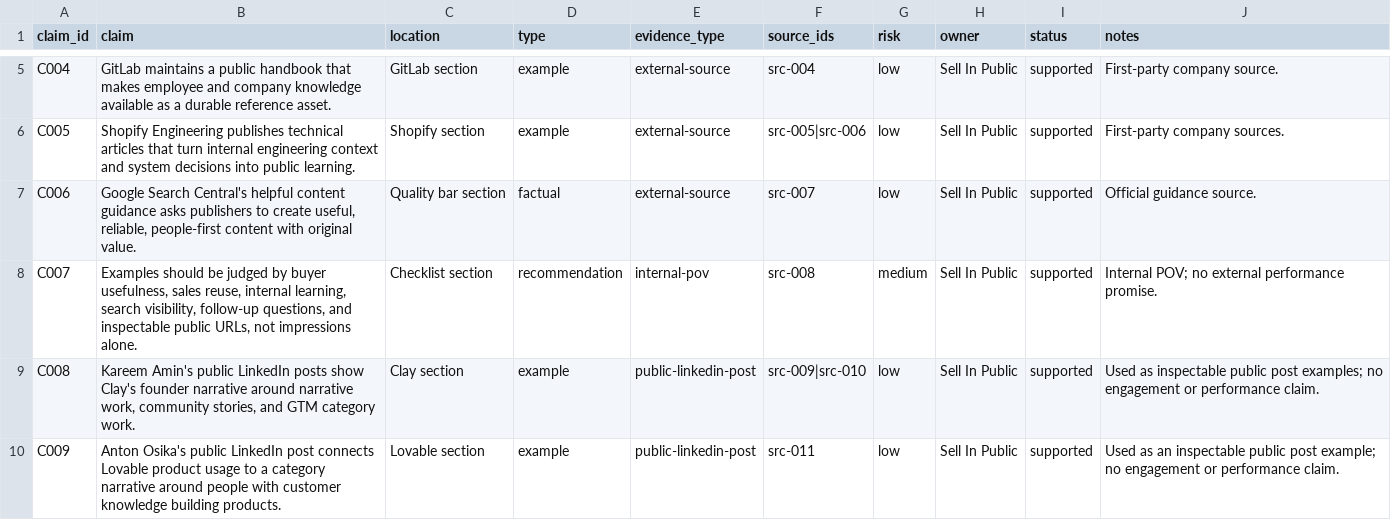
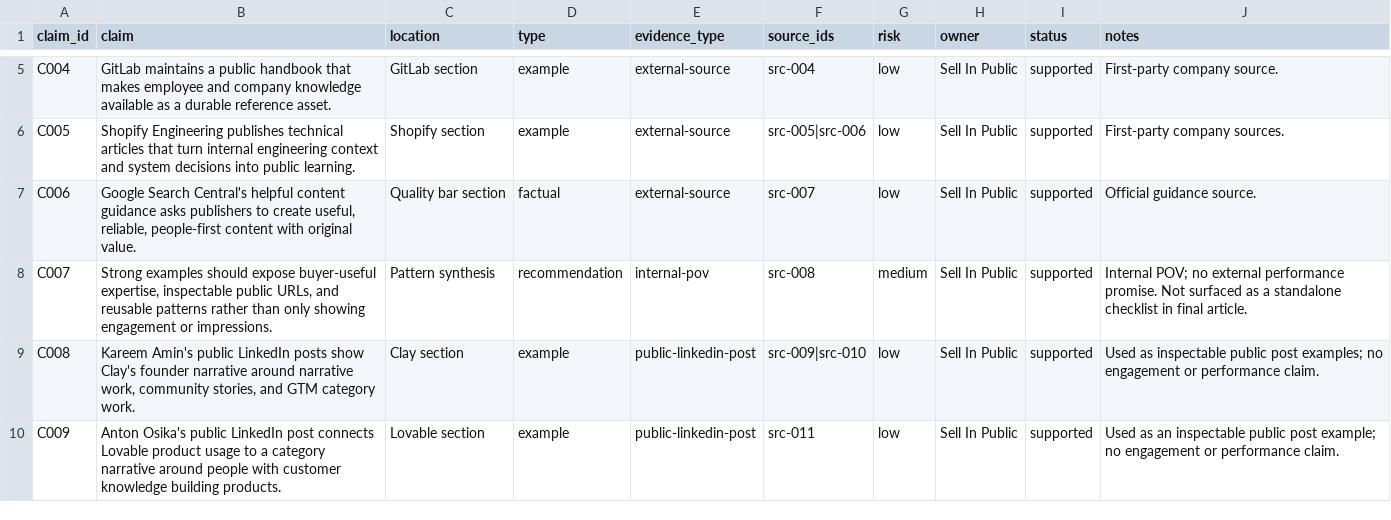
Before and after one commit to jefferyschroed/sellinpublic-website, a CSV file: content-packets/2026-06-19-employee-generated-content-examples/claims-ledger.csv, drawn as a sheet; only a part is shown, gaps mark what is left out.

Commit message:
Apply Claude source gate to EGC examples post

```diff
--- a/content-packets/2026-06-19-employee-generated-content-examples/claims-ledger.csv
+++ b/content-packets/2026-06-19-employee-generated-content-examples/claims-ledger.csv
@@ -7,3 +7,3 @@ C005,"Shopify Engineering publishes technical articles that turn internal engine
 C006,"Google Search Central's helpful content guidance asks publishers to create useful, reliable, people-first content with original value.","Quality bar section","factual","external-source","src-007","low","Sell In Public","supported","Official guidance source."
-C007,"Examples should be judged by buyer usefulness, sales reuse, internal learning, search visibility, follow-up questions, and inspectable public URLs, not impressions alone.","Checklist section","recommendation","internal-pov","src-008","medium","Sell In Public","supported","Internal POV; no external performance promise."
+C007,"Strong examples should expose buyer-useful expertise, inspectable public URLs, and reusable patterns rather than only showing engagement or impressions.","Pattern synthesis","recommendation","internal-pov","src-008","medium","Sell In Public","supported","Internal POV; no external performance promise. Not surfaced as a standalone checklist in final article."
 C008,"Kareem Amin's public LinkedIn posts show Clay's founder narrative around narrative work, community stories, and GTM category work.","Clay section","example","public-linkedin-post","src-009|src-010","low","Sell In Public","supported","Used as inspectable public post examples; no engagement or performance claim."
```
Also changed, not shown: 20 other files.
